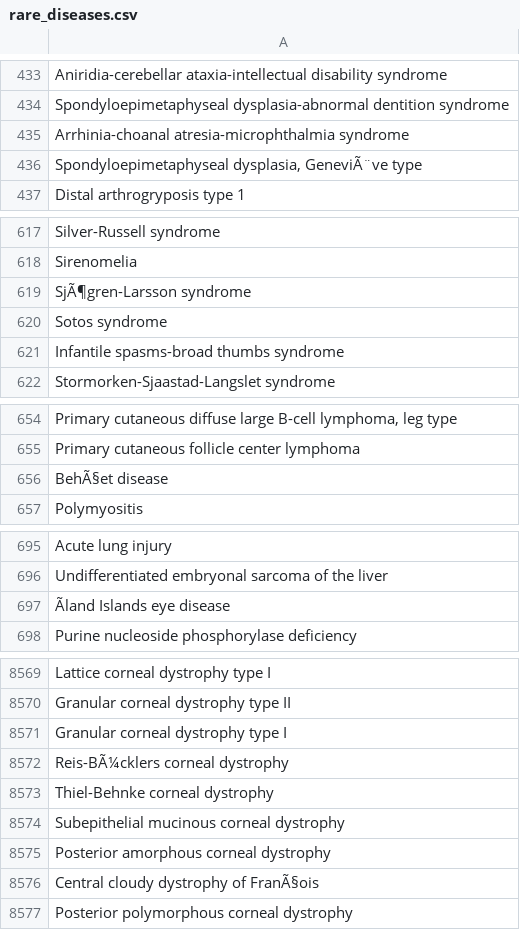
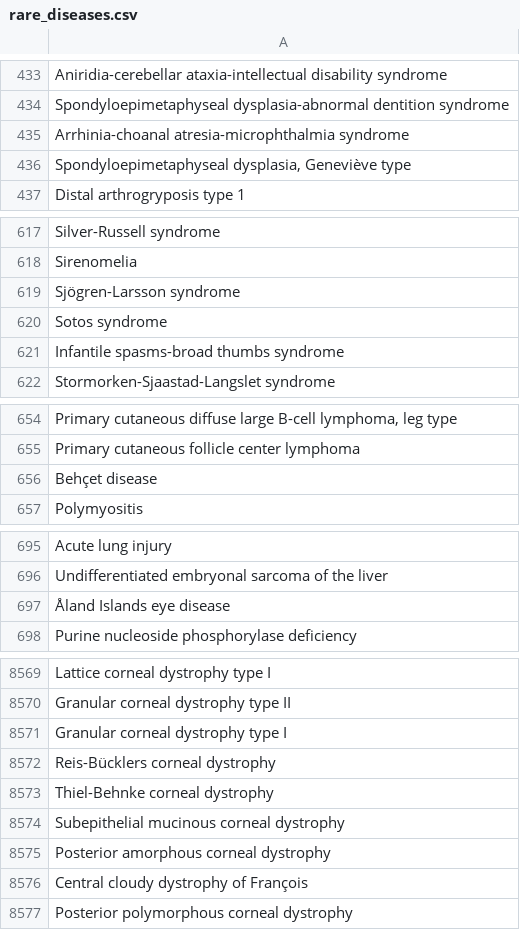
Before and after one commit to BIOIN-401-Project-8/pmc-open-access-subset-utils, a CSV file: data/rare_diseases.csv, drawn as a sheet; only a part is shown, gaps mark what is left out; the diff covers the shown part only; the diff names each change by its address in the sheet, - before the commit and + after, or states it on an @@ line.

```diff
--- a/data/rare_diseases.csv
+++ b/data/rare_diseases.csv
-A436: Spondyloepimetaphyseal dysplasia, GeneviÃ¨ve type
+A436: Spondyloepimetaphyseal dysplasia, Geneviève type
-A619: SjÃ¶gren-Larsson syndrome
+A619: Sjögren-Larsson syndrome
-A656: BehÃ§et disease
+A656: Behçet disease
-A697: Ãland Islands eye disease
+A697: Åland Islands eye disease
-A8572: Reis-BÃ¼cklers corneal dystrophy
+A8572: Reis-Bücklers corneal dystrophy
-A8576: Central cloudy dystrophy of FranÃ§ois
+A8576: Central cloudy dystrophy of François
```
Also changed, not shown: 57 edited cells elsewhere in this file, 1 other file.
